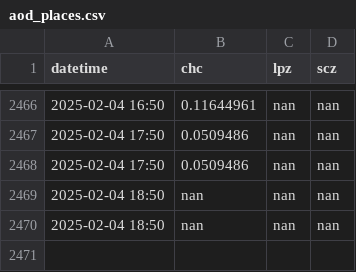
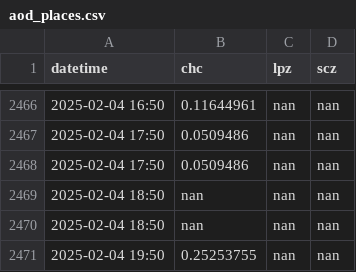
Before and after one commit to LudCano/aod_plotting, a CSV file: goes_scripts/aod_places.csv, drawn as a sheet; only a part is shown, gaps mark what is left out; the diff names each change by its address in the sheet, - before the commit and + after, or states it on an @@ line.

```diff
--- a/goes_scripts/aod_places.csv
+++ b/goes_scripts/aod_places.csv
+row 2471: 2025-02-04 19:50 | 0.25253755 | nan | nan
```
Also changed, not shown: 2 other files.
